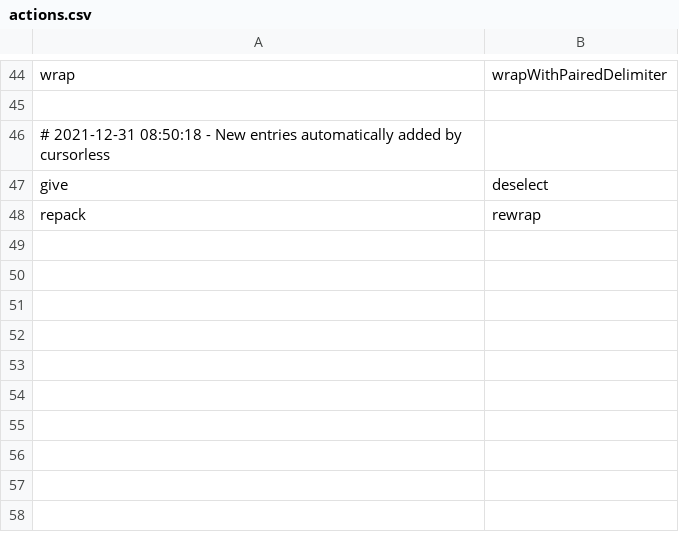
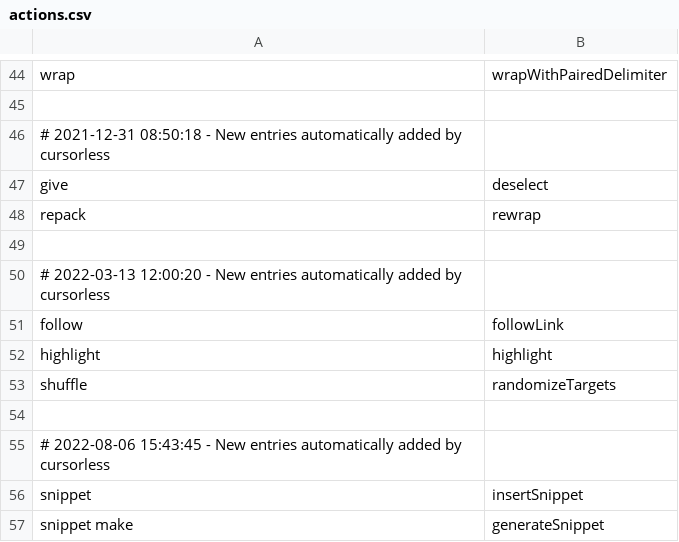
Before and after one commit to knausj85/cursorless-settings, a CSV file: actions.csv, drawn as a sheet; only a part is shown, gaps mark what is left out.

```diff
--- a/actions.csv
+++ b/actions.csv
@@ -48 +48,10 @@ give, deselect
 repack, rewrap
+
+# 2022-03-13 12:00:20 - New entries automatically added by cursorless
+follow, followLink
+highlight, highlight
+shuffle, randomizeTargets
+
+# 2022-08-06 15:43:45 - New entries automatically added by cursorless
+snippet, insertSnippet
+snippet make, generateSnippet
```
Also changed, not shown: modifier_scope_types.csv, special_marks.csv, 7 other files.
